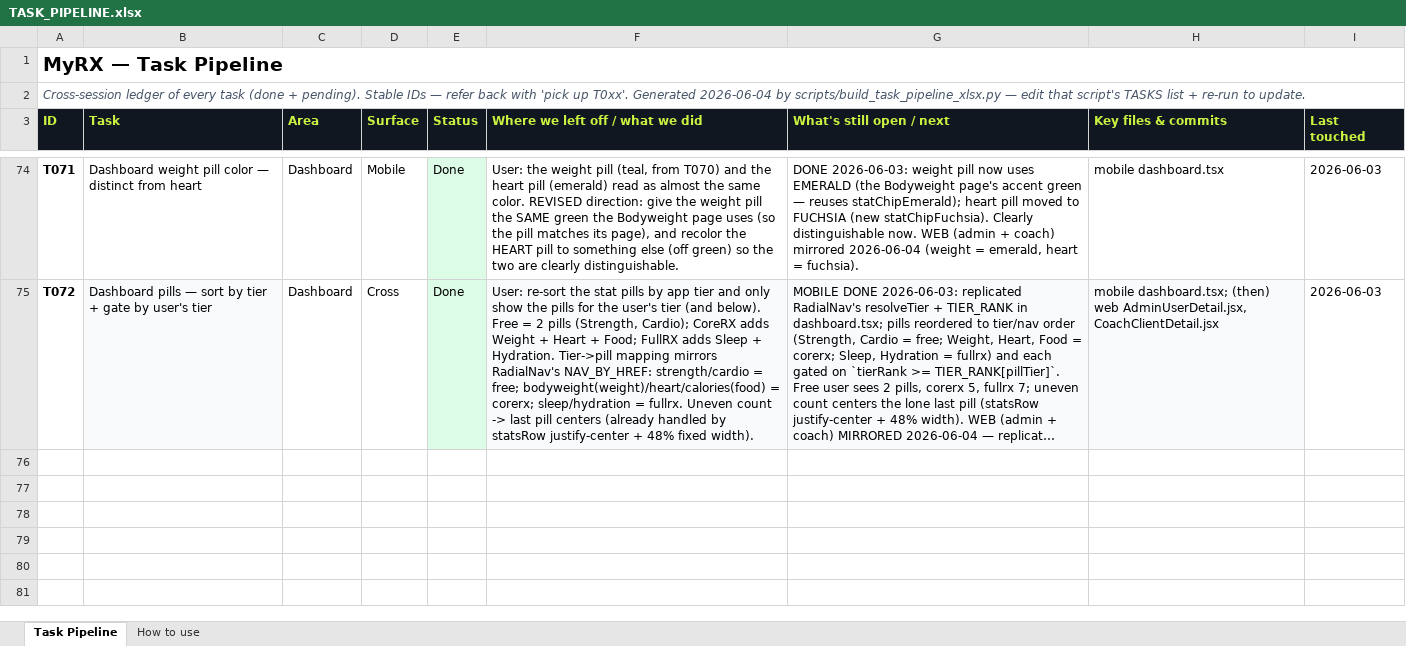
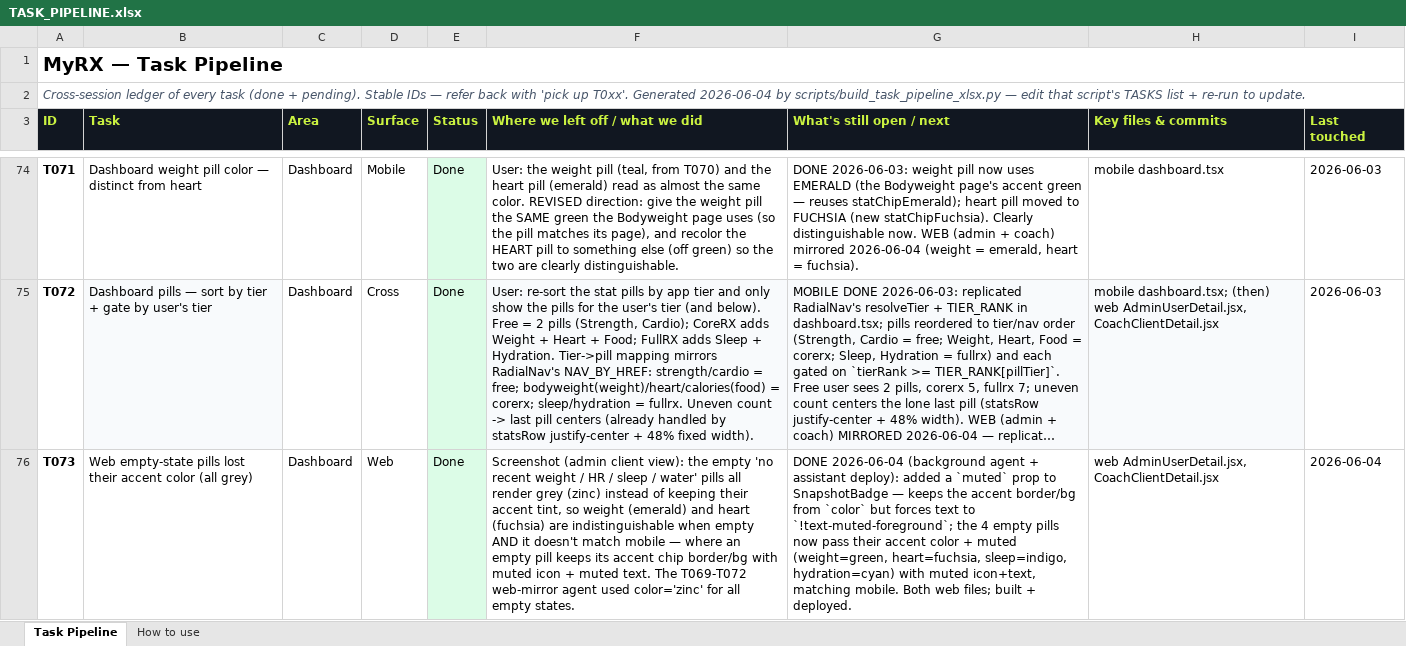
Before and after one commit to MotazJarrah/myrx, an Excel workbook: docs/TASK_PIPELINE.xlsx, sheet Task Pipeline, drawn as a sheet; only a part is shown, gaps mark what is left out; long unchanged cells end in …; values as stored, in another font and other column widths than the file's, no borders; the diff covers the shown part only; the diff names each change by its address in the sheet, - before the commit and + after, or states it on an @@ line.

Commit message:
fix(dashboard,web): empty pills keep accent color + muted text (T073); log T074 water-logs = test taps

```diff
--- a/docs/TASK_PIPELINE.xlsx (sheet Task Pipeline)
+++ b/docs/TASK_PIPELINE.xlsx (sheet Task Pipeline)
+row 76: T073 | Web empty-state pills lost their accent color (all grey) | Dashboard | Web | Done | Screenshot (admin client view): the empty 'no recent weight / HR / sleep / water' pills all render grey (zinc) instead of keeping their accent tint, so weight (emerald) and heart (fuchsia) are indistinguishable when empty AND it doesn't match mobile — where an empty pill keeps its accent chip border/bg with muted icon + muted text. The T069-T072 web-mirror agent used color='zinc' for all empty states. | DONE 2026-06-04 (background agent + assistant deploy): added a `muted` prop to SnapshotBadge — keeps the accent border/bg from `color` but forces text to `!text-muted-foreground`; the 4 empty pills now pass their accent color + muted (weight=green, heart=fuchsia, sleep=indigo, hydration=cyan) with muted icon+text, matching mobile. Both web files; built + deployed. | web AdminUserDetail.jsx, CoachClientDetail.jsx | 2026-06-04
```
Also changed, not shown: 1 added row elsewhere in this sheet, 3 other files.
